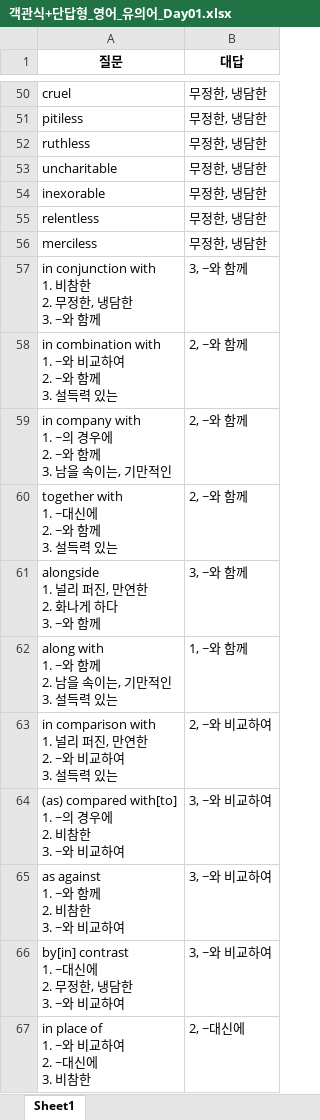
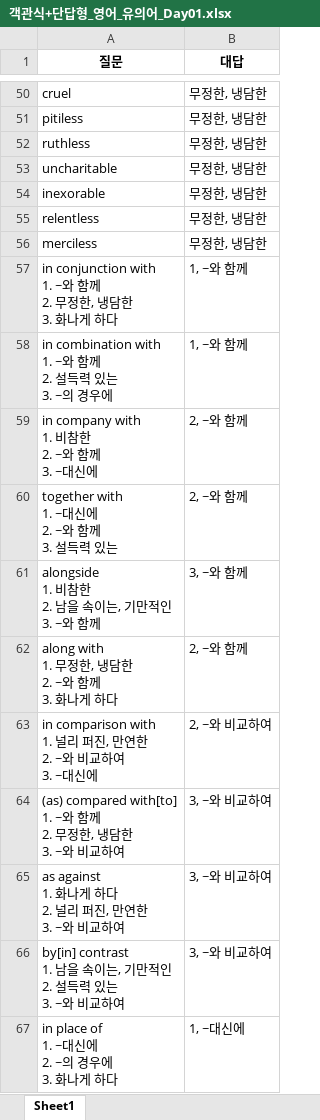
Before and after one commit to Choisignal/Private-Quizlet, an Excel workbook: 학습자료/단답형/객관식+단답형_영어_유의어_Day01.xlsx, sheet Sheet1, drawn as a sheet; only a part is shown, gaps mark what is left out; values as stored, in another font and other column widths than the file's, no borders; removed rows and columns are numbered as before the commit, all else as after; ↵ is a line break in a cell; the diff covers the shown part only; the diff names each change by its address in the sheet, - before the commit and + after, or states it on an @@ line.

```diff
--- a/학습자료/단답형/객관식+단답형_영어_유의어_Day01.xlsx (sheet Sheet1)
+++ b/학습자료/단답형/객관식+단답형_영어_유의어_Day01.xlsx (sheet Sheet1)
-A57 (질문): in conjunction with ↵ 1. 비참한 ↵ 2. 무정한, 냉담한 ↵ 3. ~와 함께
+A57 (질문): in conjunction with ↵ 1. ~와 함께 ↵ 2. 무정한, 냉담한 ↵ 3. 화나게 하다
-B57 (대답): 3, ~와 함께
+B57 (대답): 1, ~와 함께
-A58 (질문): …1. ~와 비교하여 ↵ 2. ~와 함께 ↵ 3. 설득력 있는
+A58 (질문): …1. ~와 함께 ↵ 2. 설득력 있는 ↵ 3. ~의 경우에
-B58 (대답): 2, ~와 함께
+B58 (대답): 1, ~와 함께
-A59 (질문): in company with ↵ 1. ~의 경우에 ↵ 2. ~와 함께 ↵ 3. 남을 속이는, 기만적인
+A59 (질문): in company with ↵ 1. 비참한 ↵ 2. ~와 함께 ↵ 3. ~대신에
-A61 (질문): alongside ↵ 1. 널리 퍼진, 만연한 ↵ 2. 화나게 하다 ↵ 3. ~와 함께
+A61 (질문): alongside ↵ 1. 비참한 ↵ 2. 남을 속이는, 기만적인 ↵ 3. ~와 함께
-row 62: along with ↵ 1. ~와 함께 ↵ 2. 남을 속이는, 기만적인 ↵ 3. 설득력 있는 | 1, ~와 함께
+row 62: along with ↵ 1. 무정한, 냉담한 ↵ 2. ~와 함께 ↵ 3. 화나게 하다 | 2, ~와 함께
-A63 (질문): …하여 ↵ 3. 설득력 있는
+A63 (질문): …하여 ↵ 3. ~대신에
-A64 (질문): …compared with[to] ↵ 1. ~의 경우에 ↵ 2. 비참한 ↵ 3. ~…
+A64 (질문): …compared with[to] ↵ 1. ~와 함께 ↵ 2. 무정한, 냉담한 ↵ 3. ~…
-A65 (질문): as against ↵ 1. ~와 함께 ↵ 2. 비참한 ↵ 3. ~와 비교하여
+A65 (질문): as against ↵ 1. 화나게 하다 ↵ 2. 널리 퍼진, 만연한 ↵ 3. ~와 비교하여
-A66 (질문): by[in] contrast ↵ 1. ~대신에 ↵ 2. 무정한, 냉담한 ↵ 3. ~와…
+A66 (질문): by[in] contrast ↵ 1. 남을 속이는, 기만적인 ↵ 2. 설득력 있는 ↵ 3. ~와…
-row 67: in place of ↵ 1. ~와 비교하여 ↵ 2. ~대신에 ↵ 3. 비참한 | 2, ~대신에
+row 67: in place of ↵ 1. ~대신에 ↵ 2. ~의 경우에 ↵ 3. 화나게 하다 | 1, ~대신에
```
Also changed, not shown: 14 added rows, 14 removed rows and 40 edited cells elsewhere in this sheet, 학습자료/단답형/객관식+단답형_영어_유의어_Day02.xlsx, 학습자료/단답형/객관식_영어_유의어_Day01.xlsx, 12 other files.
